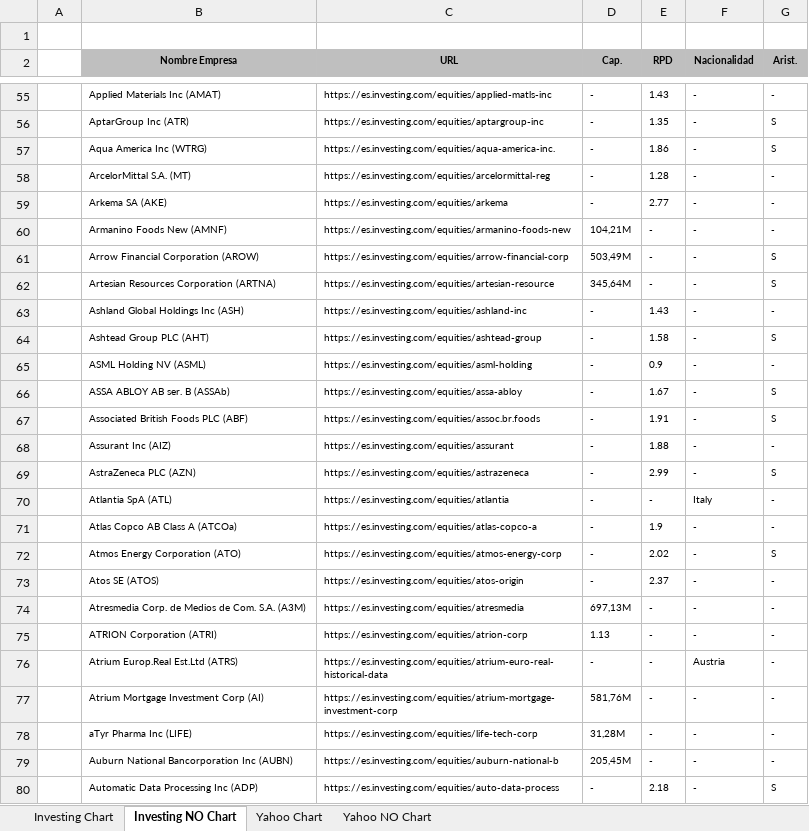
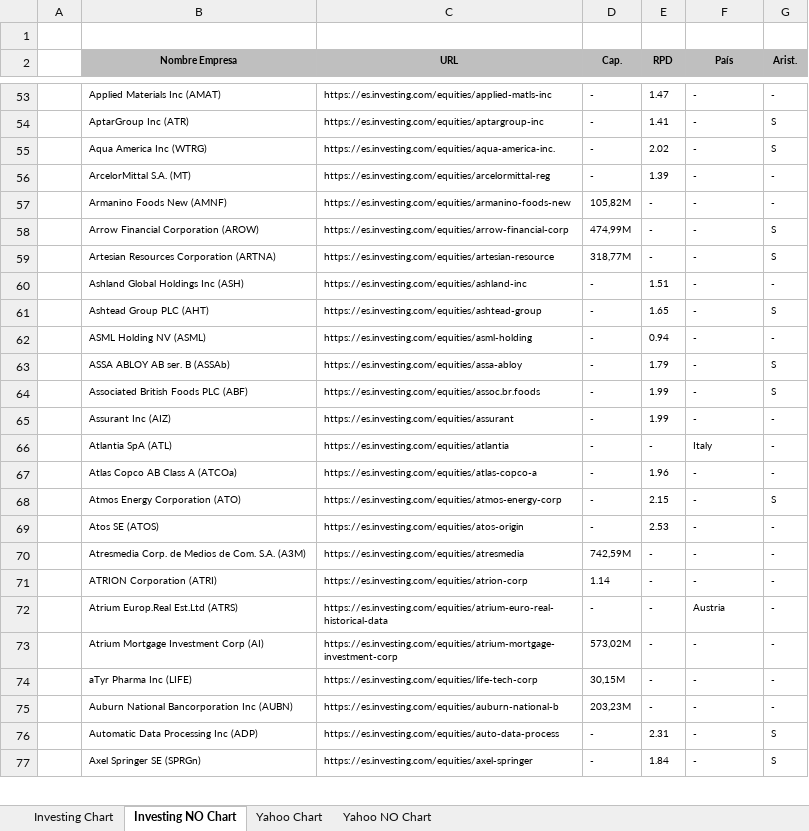
Before and after one commit to jsubiasm/markets_data, an Excel workbook: Screenshots/_DCChartFromWebUrl.xlsx, sheet Investing NO Chart, drawn as a sheet; only a part is shown, gaps mark what is left out; values as stored, in another font and other column widths than the file's, no borders; removed rows and columns are numbered as before the commit, all else as after; the diff covers the shown part only; the diff names each change by its address in the sheet, - before the commit and + after, or states it on an @@ line.

```diff
--- a/Screenshots/_DCChartFromWebUrl.xlsx (sheet Investing NO Chart)
+++ b/Screenshots/_DCChartFromWebUrl.xlsx (sheet Investing NO Chart)
-F2: Nacionalidad
+F2: País
-E53 (RPD): 1.43
+E53 (RPD): 1.47
-E54 (RPD): 1.35
+E54 (RPD): 1.41
-E55 (RPD): 1.86
+E55 (RPD): 2.02
-E56 (RPD): 1.28
+E56 (RPD): 1.39
-row 59:  | Arkema SA (AKE) | https://es.investing.com/equities/arkema | - | 2.77 | - | -
-D57 (Cap.): 104,21M
+D57 (Cap.): 105,82M
-D58 (Cap.): 503,49M
+D58 (Cap.): 474,99M
-D59 (Cap.): 345,64M
+D59 (Cap.): 318,77M
-E60 (RPD): 1.43
+E60 (RPD): 1.51
-E61 (RPD): 1.58
+E61 (RPD): 1.65
-E62 (RPD): 0.9
+E62 (RPD): 0.94
-E63 (RPD): 1.67
+E63 (RPD): 1.79
-E64 (RPD): 1.91
+E64 (RPD): 1.99
-E65 (RPD): 1.88
+E65 (RPD): 1.99
-row 69:  | AstraZeneca PLC (AZN) | https://es.investing.com/equities/astrazeneca | - | 2.99 | - | S
-E67 (RPD): 1.9
+E67 (RPD): 1.96
-E68 (RPD): 2.02
+E68 (RPD): 2.15
-E69 (RPD): 2.37
+E69 (RPD): 2.53
-D70 (Cap.): 697,13M
+D70 (Cap.): 742,59M
-D71 (Cap.): 1.13
+D71 (Cap.): 1.14
-D73 (Cap.): 581,76M
+D73 (Cap.): 573,02M
-D74 (Cap.): 31,28M
+D74 (Cap.): 30,15M
-D75 (Cap.): 205,45M
+D75 (Cap.): 203,23M
-E76 (RPD): 2.18
+E76 (RPD): 2.31
+row 77:  | Axel Springer SE (SPRGn) | https://es.investing.com/equities/axel-springer | - | 1.84 | - | S
```
Also changed, not shown: 19 removed rows and 580 edited cells elsewhere in this sheet, sheet Investing Chart, 1 other file.
